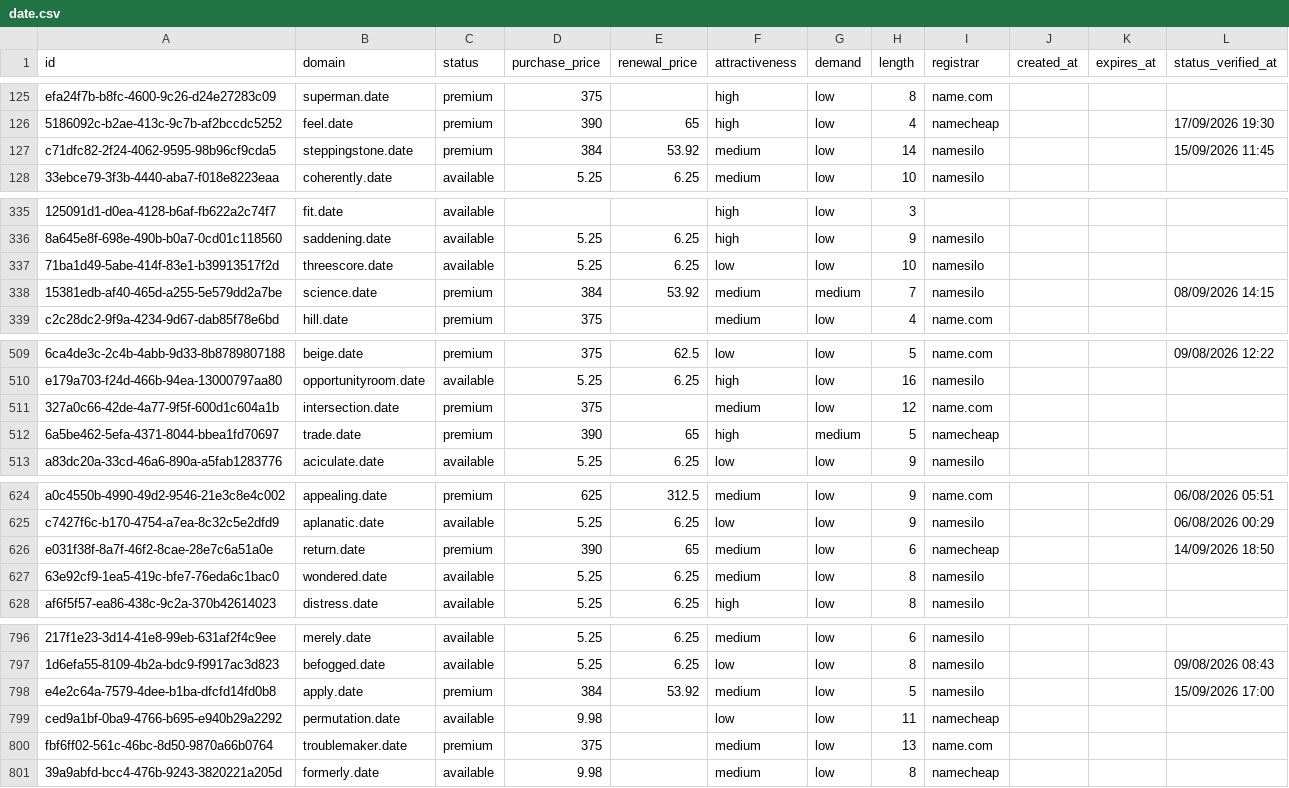
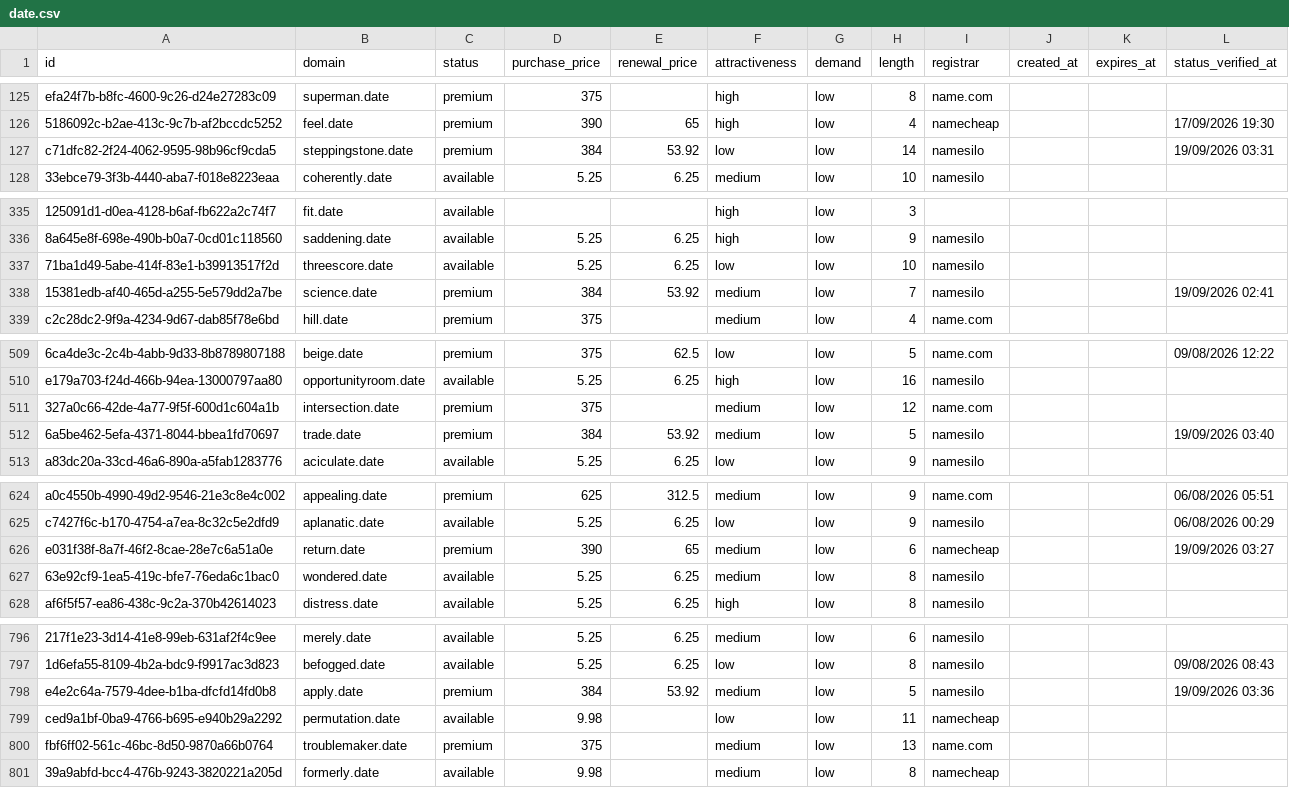
Before and after one commit to UniqueDomains/date-oneword-domains, a CSV file: date.csv, drawn as a sheet; only a part is shown, gaps mark what is left out; the diff names each change by its address in the sheet, - before the commit and + after, or states it on an @@ line.

Commit message:
Domains update

```diff
--- a/date.csv
+++ b/date.csv
-F127 (attractiveness): medium
+F127 (attractiveness): low
-L127 (status_verified_at): 15/09/2026 11:45
+L127 (status_verified_at): 19/09/2026 03:31
-G338 (demand): medium
+G338 (demand): low
-L338 (status_verified_at): 08/09/2026 14:15
+L338 (status_verified_at): 19/09/2026 02:41
-D512 (purchase_price): 390
+D512 (purchase_price): 384
-E512 (renewal_price): 65
+E512 (renewal_price): 53.92
-F512 (attractiveness): high
+F512 (attractiveness): medium
-G512 (demand): medium
+G512 (demand): low
-I512 (registrar): namecheap
+I512 (registrar): namesilo
-L512 (status_verified_at): (empty)
+L512 (status_verified_at): 19/09/2026 03:40
-L626 (status_verified_at): 14/09/2026 18:50
+L626 (status_verified_at): 19/09/2026 03:27
-L798 (status_verified_at): 15/09/2026 17:00
+L798 (status_verified_at): 19/09/2026 03:36
```
Also changed, not shown: 4 other files.
